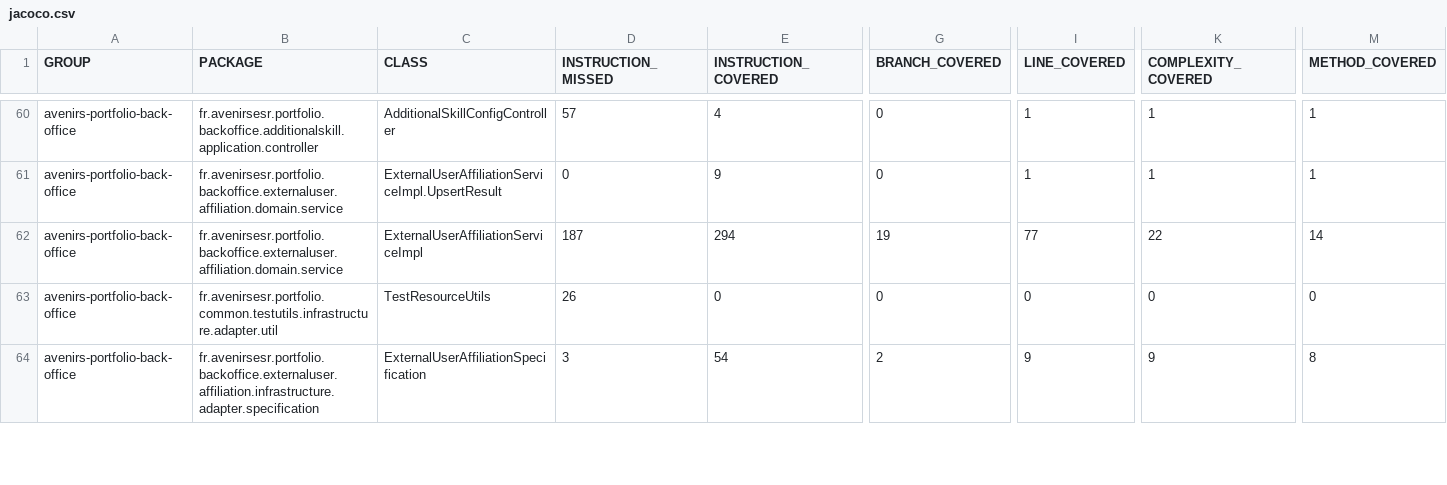
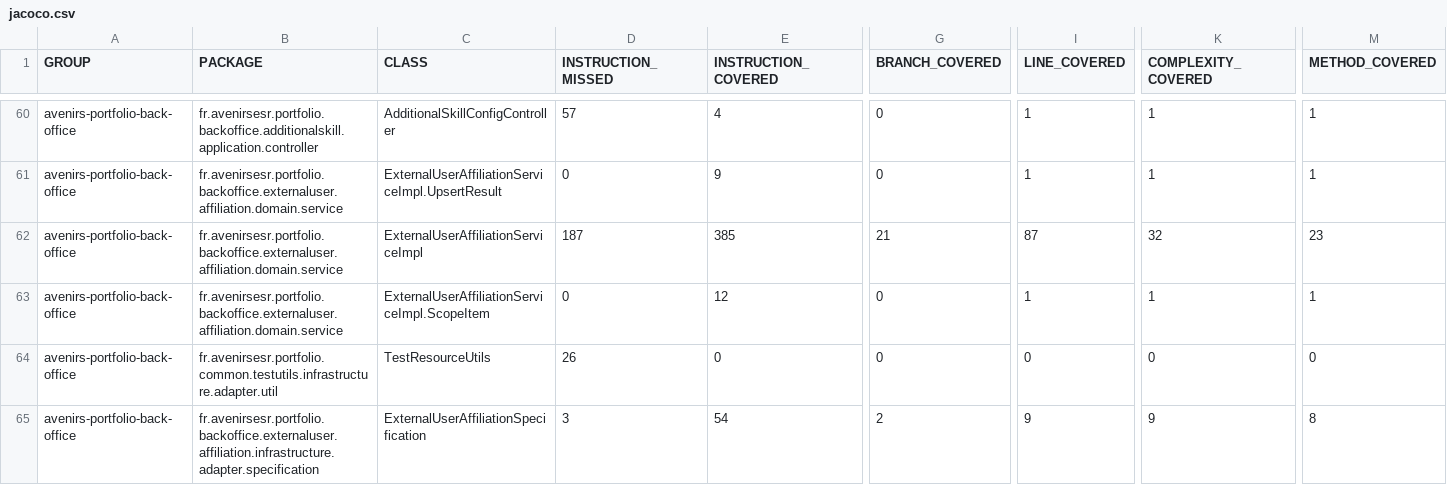
Before and after one commit to avenirs-esr/avenirs-portfolio-back-office, a CSV file: docs/jacoco-report/jacoco/jacoco.csv, drawn as a sheet; only a part is shown, gaps mark what is left out; rows hold the shown columns only; the diff covers the shown part only; the diff names each change by its address in the sheet, - before the commit and + after, or states it on an @@ line.

```diff
--- a/docs/jacoco-report/jacoco/jacoco.csv
+++ b/docs/jacoco-report/jacoco/jacoco.csv
-E62 (INSTRUCTION_COVERED): 294
+E62 (INSTRUCTION_COVERED): 385
-G62 (BRANCH_COVERED): 19
+G62 (BRANCH_COVERED): 21
-I62 (LINE_COVERED): 77
+I62 (LINE_COVERED): 87
-K62 (COMPLEXITY_COVERED): 22
+K62 (COMPLEXITY_COVERED): 32
-M62 (METHOD_COVERED): 14
+M62 (METHOD_COVERED): 23
+row 63: avenirs-portfolio-back-office | fr.avenirsesr.portfolio.backoffice.externaluser.affiliation.domain.service | ExternalUserAffiliationServiceImpl.ScopeItem | 0 | 12 | 0 | 1 | 1 | 1
```
Also changed, not shown: 1 added row and 40 edited cells elsewhere in this file, 44 other files.
